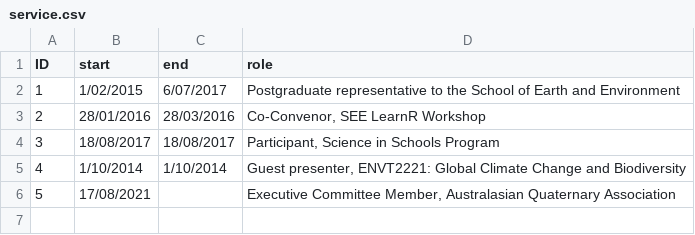
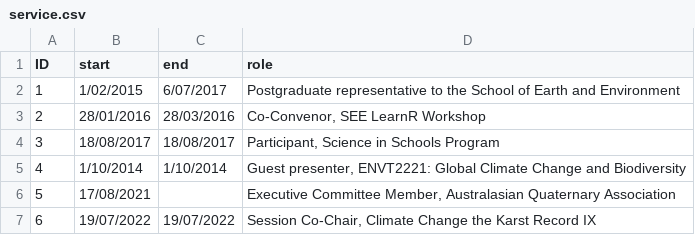
Before and after one commit to MichelineCampbell/Curriculum_Vitae, a CSV file: CV/data/service.csv, drawn as a sheet.

Commit message:
updated service

```diff
--- a/CV/data/service.csv
+++ b/CV/data/service.csv
@@ -6 +6,2 @@ ID,start,end,role
 5,17/08/2021,,"Executive Committee Member, Australasian Quaternary Association"
+6,19/07/2022,19/07/2022,"Session Co-Chair, Climate Change the Karst Record IX"
```
Also changed, not shown: CV/data/servicedesc.csv, 3 other files.
